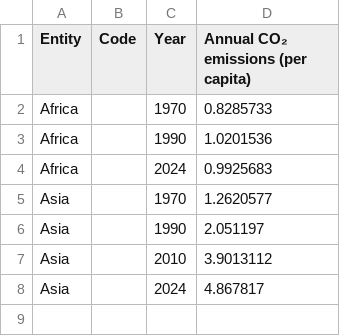
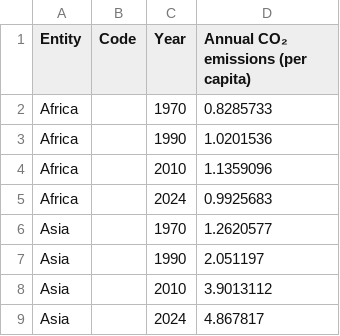
Before and after one commit to moylelament/data, a CSV file: co2-emissions-per-capita2.csv, drawn as a sheet; the diff names each change by its address in the sheet, - before the commit and + after, or states it on an @@ line.

Commit message:
Update co2-emissions-per-capita2.csv

```diff
--- a/co2-emissions-per-capita2.csv
+++ b/co2-emissions-per-capita2.csv
+row 4: Africa |  | 2010 | 1.1359096
```
